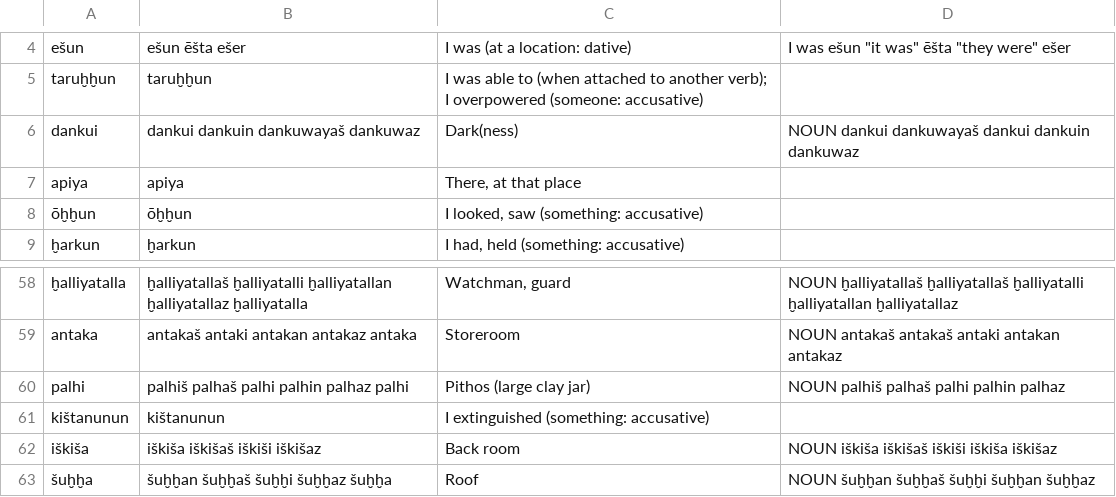
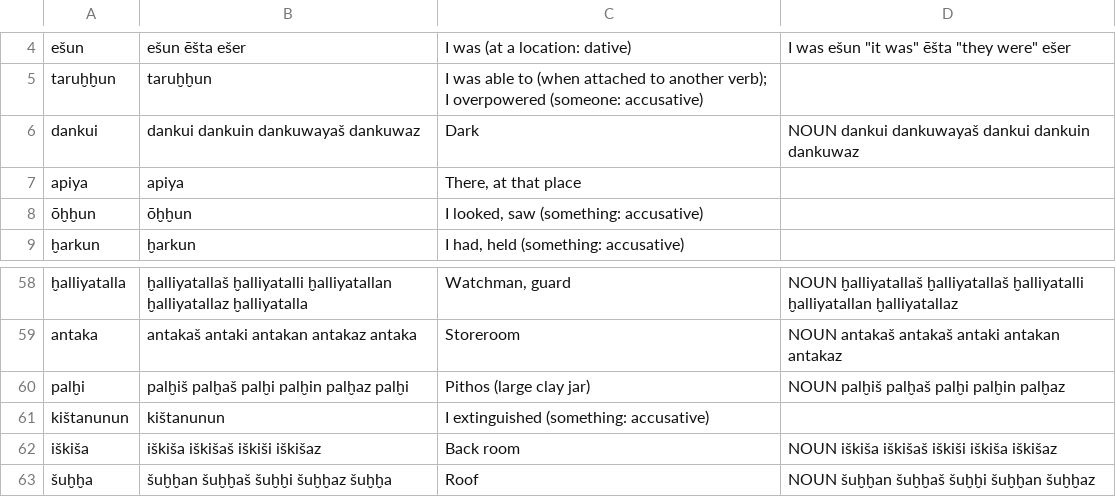
Before and after one commit to dstelzer/hittite-dialog, a TSV file: dictionary.tsv, drawn as a sheet; only a part is shown, gaps mark what is left out; the diff names each change by its address in the sheet, - before the commit and + after, or states it on an @@ line.

```diff
--- a/dictionary.tsv
+++ b/dictionary.tsv
-C6: Dark(ness)
+C6: Dark
-A60: palhi
+A60: palḫi
-B60: palhiš palhaš palhi palhin palhaz palhi
+B60: palḫiš palḫaš palḫi palḫin palḫaz palḫi
-D60: NOUN palhiš palhaš palhi palhin palhaz
+D60: NOUN palḫiš palḫaš palḫi palḫin palḫaz
```
Also changed, not shown: 4 other files.
